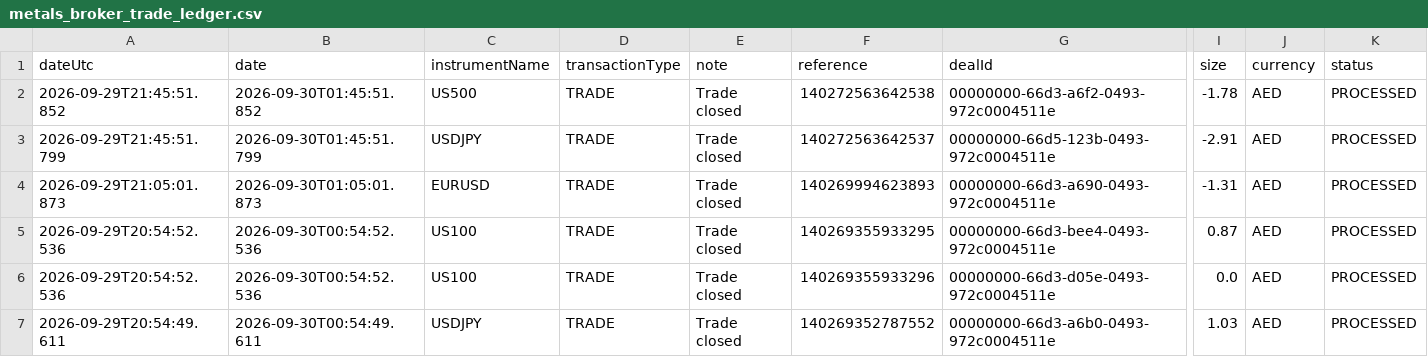
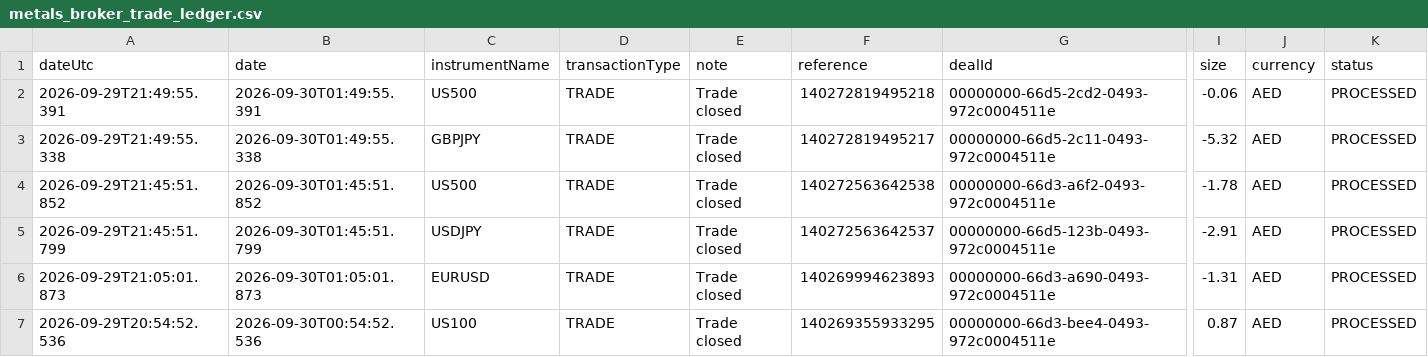
Before and after one commit to alameenahmed318-bit/capital.com-metal-trading-bot, a CSV file: metals_broker_trade_ledger.csv, drawn as a sheet; only a part is shown, gaps mark what is left out; the shorter side is filled out with more unchanged rows; rows hold the shown columns only; the diff names each change by its address in the sheet, - before the commit and + after, or states it on an @@ line.

```diff
--- a/metals_broker_trade_ledger.csv
+++ b/metals_broker_trade_ledger.csv
+row 2: 2026-09-29T21:49:55.391 | 2026-09-30T01:49:55.391 | US500 | TRADE | Trade closed | 140272819495218 | 00000000-66d5-2cd2-0493-972c0004511e | -0.06 | AED | PROCESSED
+row 3: 2026-09-29T21:49:55.338 | 2026-09-30T01:49:55.338 | GBPJPY | TRADE | Trade closed | 140272819495217 | 00000000-66d5-2c11-0493-972c0004511e | -5.32 | AED | PROCESSED
```
Also changed, not shown: 6 other files.
